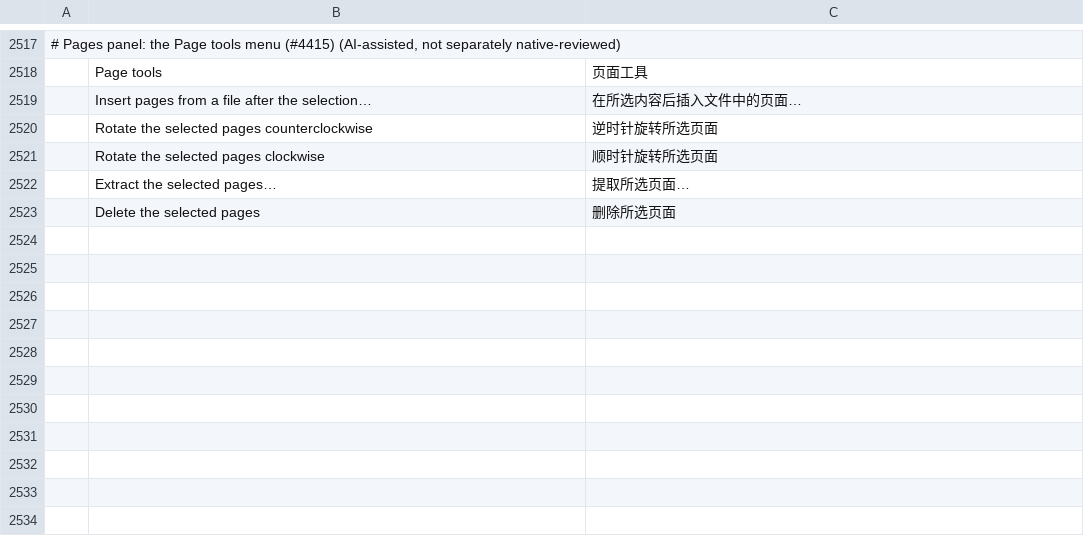
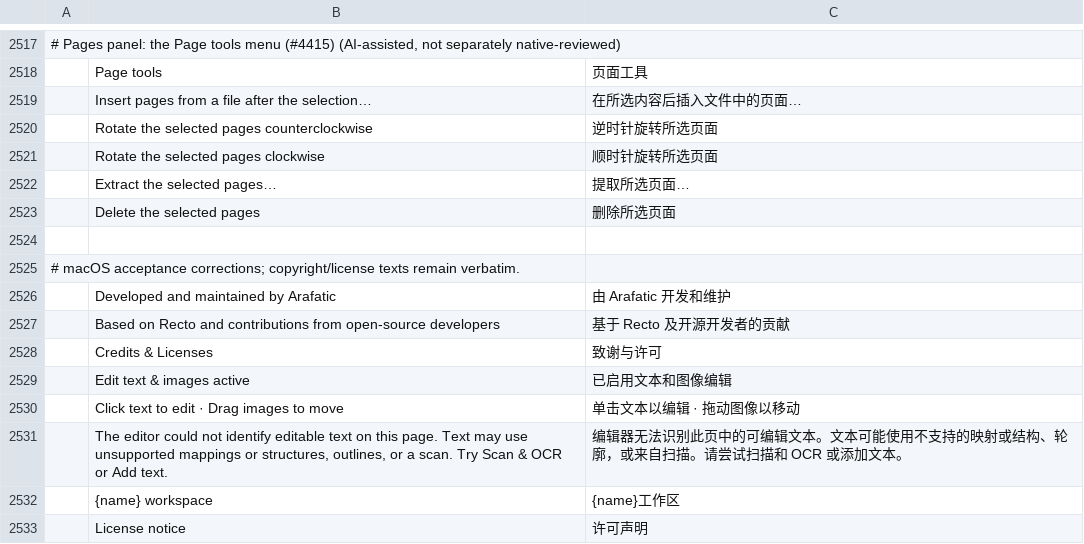
Before and after one commit to arafatic/pagic, a TSV file: crates/ui-egui/src/i18n/zh-hans.tsv, drawn as a sheet; only a part is shown, gaps mark what is left out; the diff names each change by its address in the sheet, - before the commit and + after, or states it on an @@ line.

Commit message:
fix(ui): finalize macOS editing and About acceptance

```diff
--- a/crates/ui-egui/src/i18n/zh-hans.tsv
+++ b/crates/ui-egui/src/i18n/zh-hans.tsv
+row 2524: (empty)
+row 2525: # macOS acceptance corrections; copyright/license texts remain verbatim.
+row 2526:  | Developed and maintained by Arafatic | 由 Arafatic 开发和维护
+row 2527:  | Based on Recto and contributions from open-source developers | 基于 Recto 及开源开发者的贡献
+row 2528:  | Credits & Licenses | 致谢与许可
+row 2529:  | Edit text & images active | 已启用文本和图像编辑
+row 2530:  | Click text to edit · Drag images to move | 单击文本以编辑 · 拖动图像以移动
+row 2531:  | The editor could not identify editable text on this page. Text may use unsupported mappings or structures, outlines, or a scan. Try Scan & OCR or Add text. | 编辑器无法识别此页中的可编辑文本。文本可能使用不支持的映射或结构、轮廓，或来自扫描。请尝试扫描和 OCR 或添加文本。
+row 2532:  | {name} workspace | {name}工作区
+row 2533:  | License notice | 许可声明
```
Also changed, not shown: 23 other files.
